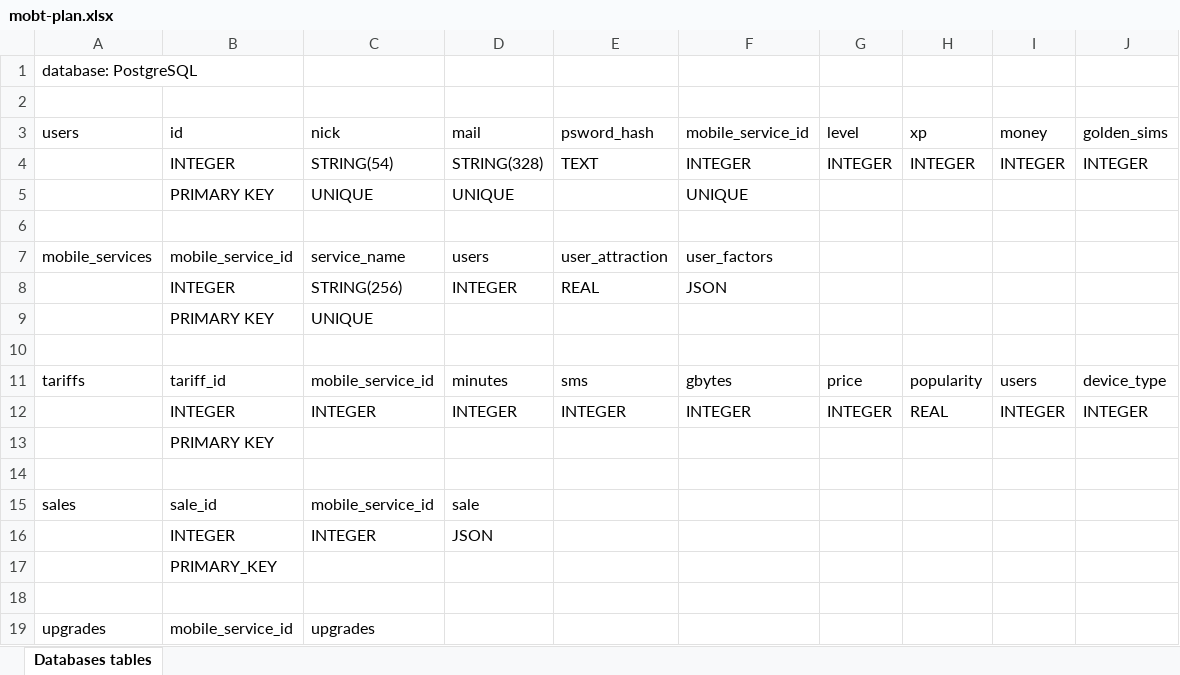
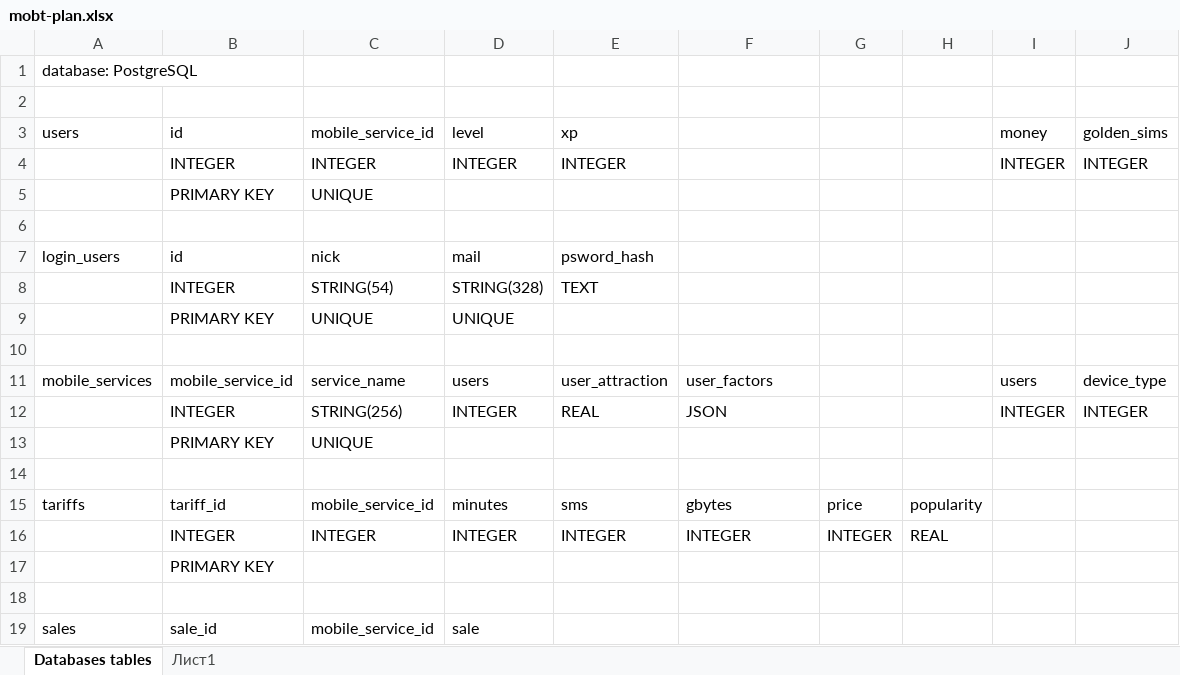
Before and after one commit to hellyton-movavi/mobt, an Excel workbook: mobt-plan.xlsx, sheet Databases tables, drawn as a sheet; only a part is shown; the shorter side is filled out with more unchanged rows; values as stored, in another font and other column widths than the file's, no borders; removed rows and columns are numbered as before the commit, all else as after; the diff names each change by its address in the sheet, - before the commit and + after, or states it on an @@ line.

```diff
--- a/mobt-plan.xlsx (sheet Databases tables)
+++ b/mobt-plan.xlsx (sheet Databases tables)
+sheet tab: Лист1
-C3: nick
+C3: mobile_service_id
-D3: mail
+D3: level
-E3: psword_hash
+E3: xp
-F3: mobile_service_id
+F3: (empty)
-G3: level
+G3: (empty)
-H3: xp
+H3: (empty)
-row 4:  | INTEGER | STRING(54) | STRING(328) | TEXT | INTEGER | INTEGER | INTEGER | INTEGER | INTEGER
-row 5:  | PRIMARY KEY | UNIQUE | UNIQUE |  | UNIQUE
-row 4: (empty)
+row 4:  | INTEGER | INTEGER | INTEGER | INTEGER |  |  |  | INTEGER | INTEGER
-row 7: mobile_services | mobile_service_id | service_name | users | user_attraction | user_factors
-row 8:  | INTEGER | STRING(256) | INTEGER | REAL | JSON
+row 7: login_users | id | nick | mail | psword_hash
+row 8:  | INTEGER | STRING(54) | STRING(328) | TEXT
+row 9:  | PRIMARY KEY | UNIQUE | UNIQUE
+row 10: (empty)
+row 11: mobile_services | mobile_service_id | service_name | users | user_attraction | user_factors |  |  | users | device_type
+row 12:  | INTEGER | STRING(256) | INTEGER | REAL | JSON |  |  | INTEGER | INTEGER
+row 13:  | PRIMARY KEY | UNIQUE
+row 14: (empty)
-I15: users
+I15: (empty)
-J15: device_type
+J15: (empty)
-I16: INTEGER
+I16: (empty)
-J16: INTEGER
+J16: (empty)
```
Also changed, not shown: 2 other files.
